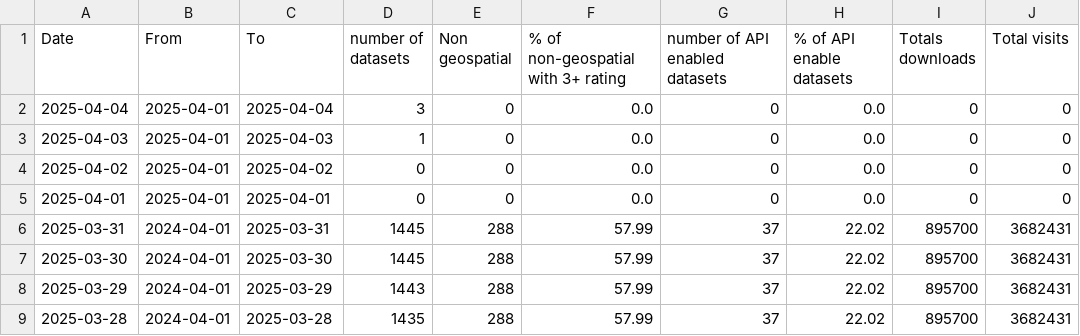
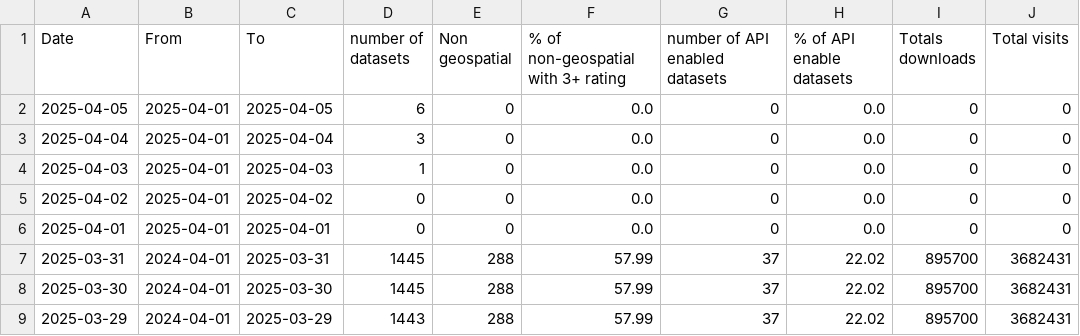
Before and after one commit to PatLittle/analytics-corporate-reporting, a CSV file: Corporate_reporting/open_data/corporate_report.csv, drawn as a sheet; only a part is shown; the shorter side is filled out with more unchanged rows.

```diff
--- a/Corporate_reporting/open_data/corporate_report.csv
+++ b/Corporate_reporting/open_data/corporate_report.csv
@@ -1,2 +1,3 @@
 Date,From, To,number of datasets,Non geospatial, % of non-geospatial with 3+ rating,number of API enabled datasets,% of API enable datasets ,Totals downloads,Total visits
+2025-04-05,2025-04-01,2025-04-05,6,0,0.0,0,0.0,0,0
 2025-04-04,2025-04-01,2025-04-04,3,0,0.0,0,0.0,0,0
```
